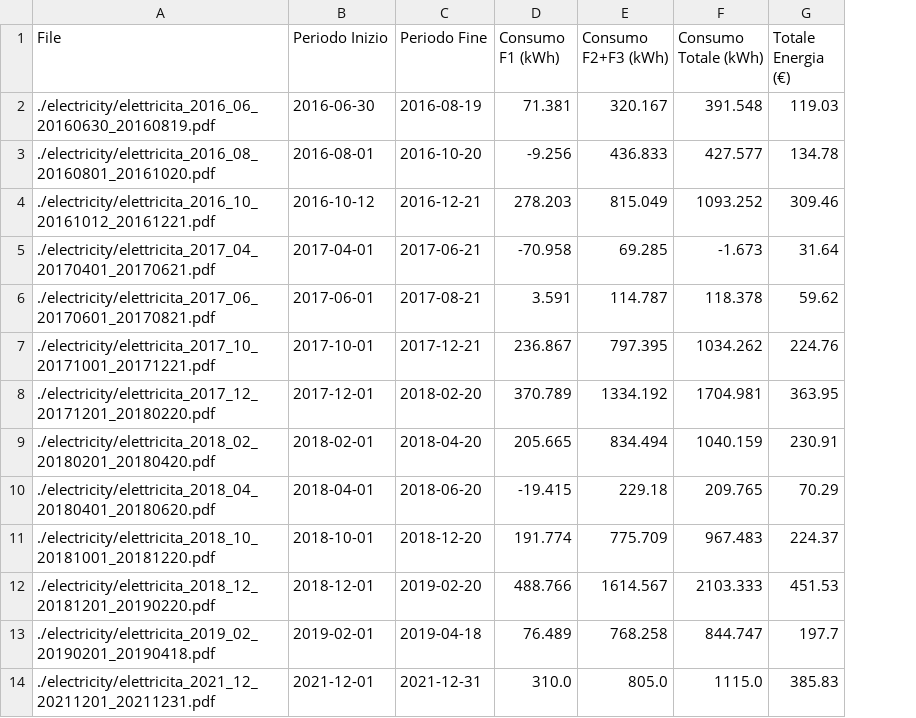
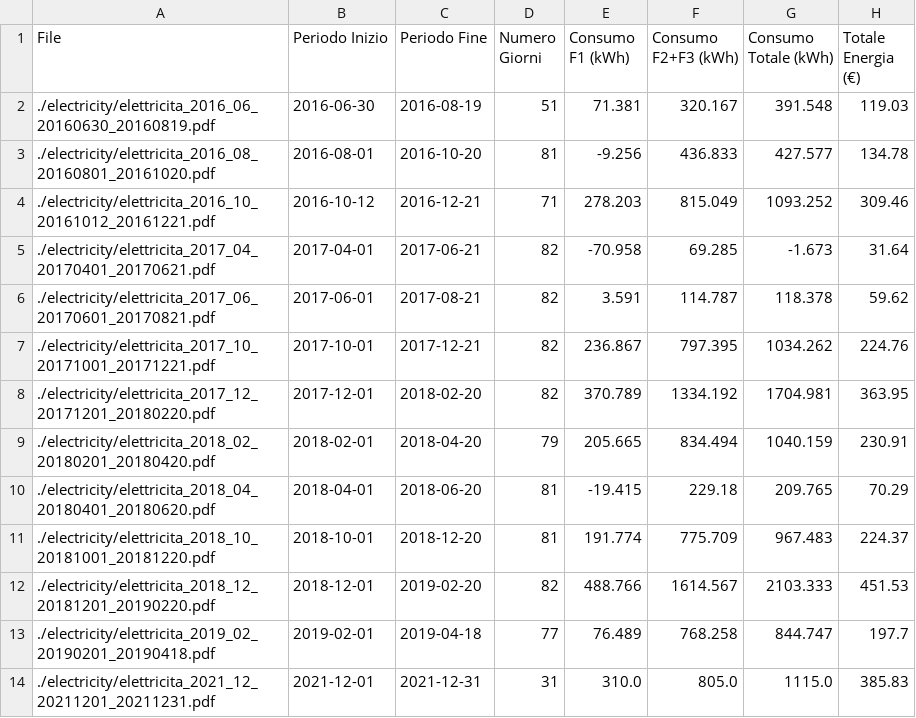
Before and after one commit to f18m/heracomm-invoice-analyzer, a CSV file: bollette_hera_riepilogo.csv, drawn as a sheet; only a part is shown; the diff names each change by its address in the sheet, - before the commit and + after, or states it on an @@ line.

```diff
--- a/bollette_hera_riepilogo.csv
+++ b/bollette_hera_riepilogo.csv
+column D (Numero Giorni), rows 2-14: 51 | 81 | 71 | 82 | 82 | 82 | 82 | 79 | 81 | 81 | 82 | 77 | 31
```
Also changed, not shown: 1 other file.
